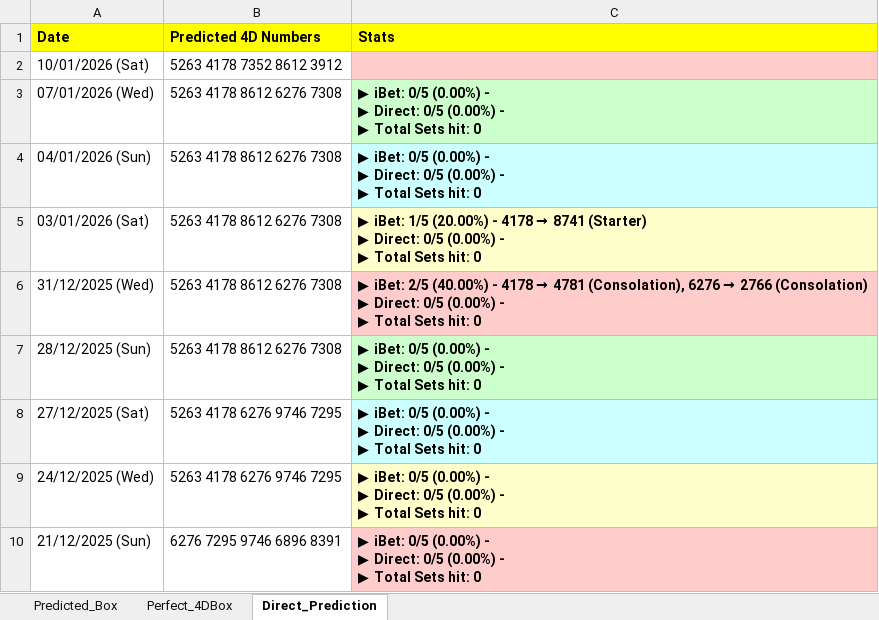
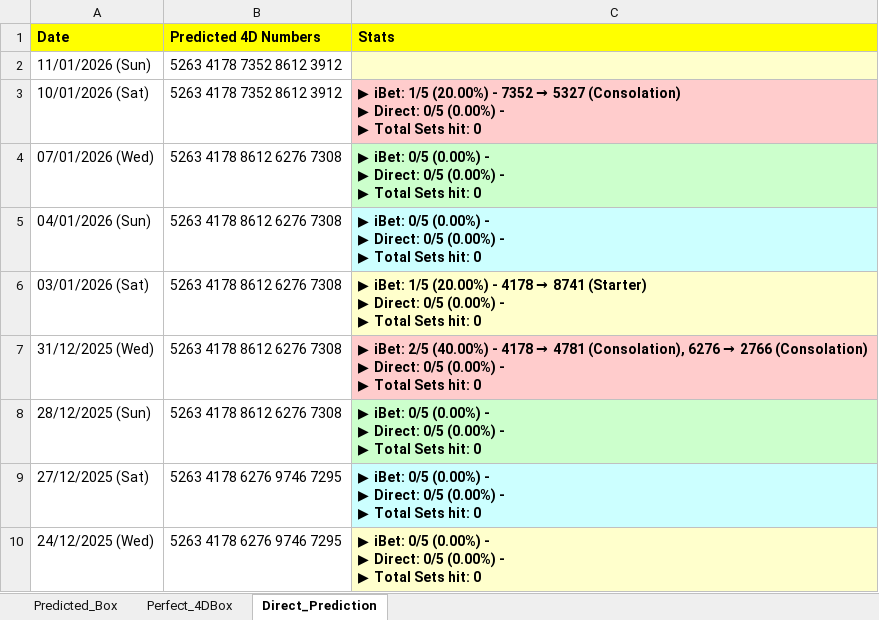
Before and after one commit to apiusage/sg-4d-json, an Excel workbook: 4d_box_output.xlsx, sheet Direct_Prediction, drawn as a sheet; only a part is shown; the shorter side is filled out with more unchanged rows; values as stored, in another font and other column widths than the file's, no borders; addresses are those after the commit; ↵ is a line break in a cell; the diff names each change by its address in the sheet, - before the commit and + after, or states it on an @@ line.

```diff
--- a/4d_box_output.xlsx (sheet Direct_Prediction)
+++ b/4d_box_output.xlsx (sheet Direct_Prediction)
+row 2: 11/01/2026 (Sun) | 5263 4178 7352 8612 3912
@@ C3 (Stats): (empty) → ▶ iBet: 1/5 (20.00%) - 7352 → 5327 (Consolation) ↵ ▶ Direct: 0/5 (0.00%) - ↵ ▶ Total Sets hit: 0 @@
```
Also changed, not shown: sheet Predicted_Box, sheet Perfect_4DBox, 4d_results_all.xlsx, 1 other file.
